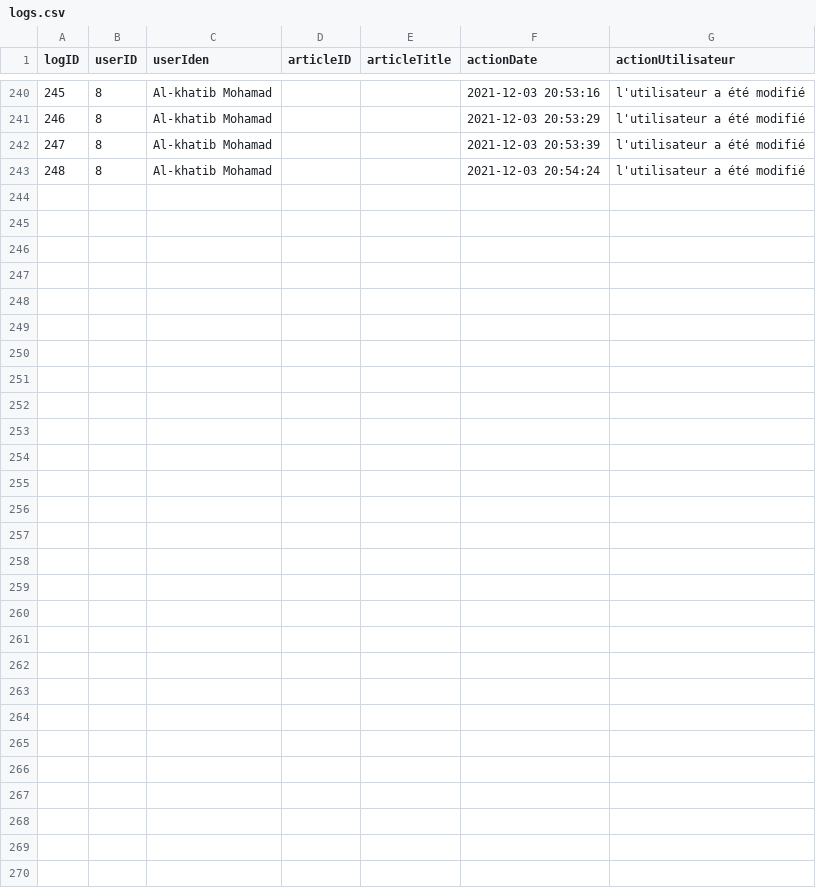
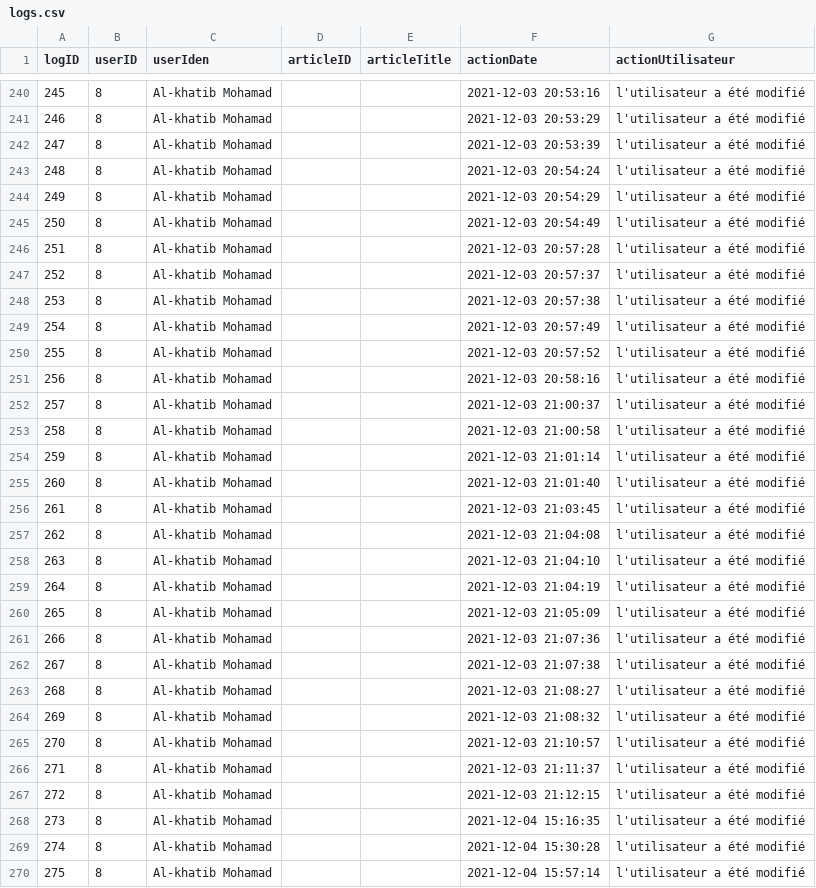
Before and after one commit to Argus416/easybank_blog, a CSV file: logs.csv, drawn as a sheet; only a part is shown, gaps mark what is left out.

```diff
--- a/logs.csv
+++ b/logs.csv
@@ -244 +244,28 @@ logID,userID,userIden,articleID,articleTitle,actionDate,actionUtilisateur
 248,8,"Al-khatib Mohamad",,,"2021-12-03 20:54:24","l'utilisateur a été modifié"
+249,8,"Al-khatib Mohamad",,,"2021-12-03 20:54:29","l'utilisateur a été modifié"
+250,8,"Al-khatib Mohamad",,,"2021-12-03 20:54:49","l'utilisateur a été modifié"
+251,8,"Al-khatib Mohamad",,,"2021-12-03 20:57:28","l'utilisateur a été modifié"
+252,8,"Al-khatib Mohamad",,,"2021-12-03 20:57:37","l'utilisateur a été modifié"
+253,8,"Al-khatib Mohamad",,,"2021-12-03 20:57:38","l'utilisateur a été modifié"
+254,8,"Al-khatib Mohamad",,,"2021-12-03 20:57:49","l'utilisateur a été modifié"
+255,8,"Al-khatib Mohamad",,,"2021-12-03 20:57:52","l'utilisateur a été modifié"
+256,8,"Al-khatib Mohamad",,,"2021-12-03 20:58:16","l'utilisateur a été modifié"
+257,8,"Al-khatib Mohamad",,,"2021-12-03 21:00:37","l'utilisateur a été modifié"
+258,8,"Al-khatib Mohamad",,,"2021-12-03 21:00:58","l'utilisateur a été modifié"
+259,8,"Al-khatib Mohamad",,,"2021-12-03 21:01:14","l'utilisateur a été modifié"
+260,8,"Al-khatib Mohamad",,,"2021-12-03 21:01:40","l'utilisateur a été modifié"
+261,8,"Al-khatib Mohamad",,,"2021-12-03 21:03:45","l'utilisateur a été modifié"
+262,8,"Al-khatib Mohamad",,,"2021-12-03 21:04:08","l'utilisateur a été modifié"
+263,8,"Al-khatib Mohamad",,,"2021-12-03 21:04:10","l'utilisateur a été modifié"
+264,8,"Al-khatib Mohamad",,,"2021-12-03 21:04:19","l'utilisateur a été modifié"
+265,8,"Al-khatib Mohamad",,,"2021-12-03 21:05:09","l'utilisateur a été modifié"
+266,8,"Al-khatib Mohamad",,,"2021-12-03 21:07:36","l'utilisateur a été modifié"
+267,8,"Al-khatib Mohamad",,,"2021-12-03 21:07:38","l'utilisateur a été modifié"
+268,8,"Al-khatib Mohamad",,,"2021-12-03 21:08:27","l'utilisateur a été modifié"
+269,8,"Al-khatib Mohamad",,,"2021-12-03 21:08:32","l'utilisateur a été modifié"
+270,8,"Al-khatib Mohamad",,,"2021-12-03 21:10:57","l'utilisateur a été modifié"
+271,8,"Al-khatib Mohamad",,,"2021-12-03 21:11:37","l'utilisateur a été modifié"
+272,8,"Al-khatib Mohamad",,,"2021-12-03 21:12:15","l'utilisateur a été modifié"
+273,8,"Al-khatib Mohamad",,,"2021-12-04 15:16:35","l'utilisateur a été modifié"
+274,8,"Al-khatib Mohamad",,,"2021-12-04 15:30:28","l'utilisateur a été modifié"
+275,8,"Al-khatib Mohamad",,,"2021-12-04 15:57:14","l'utilisateur a été modifié"
```
Also changed, not shown: 1 other file.
